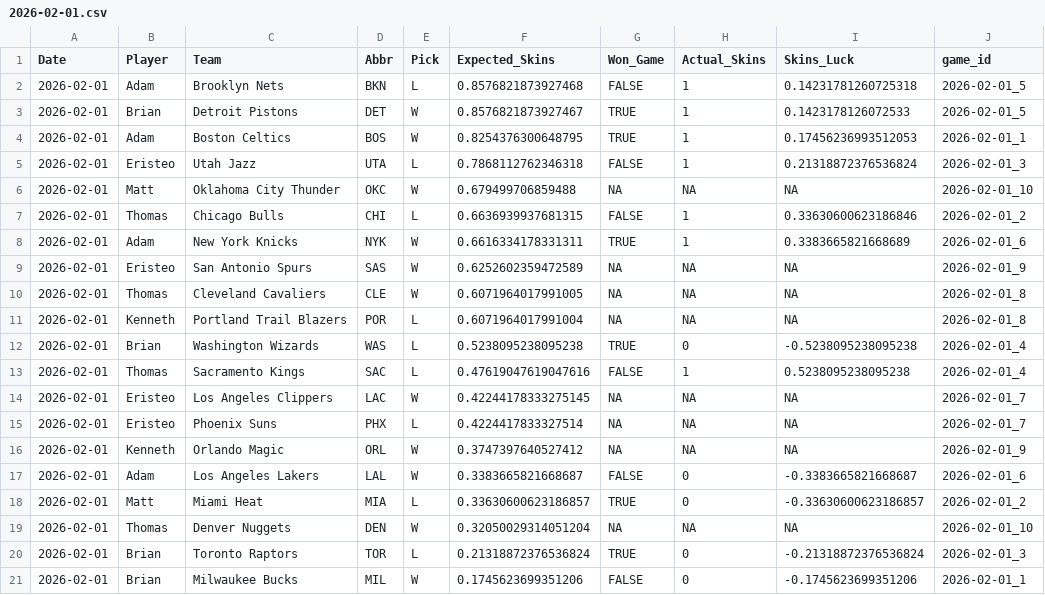
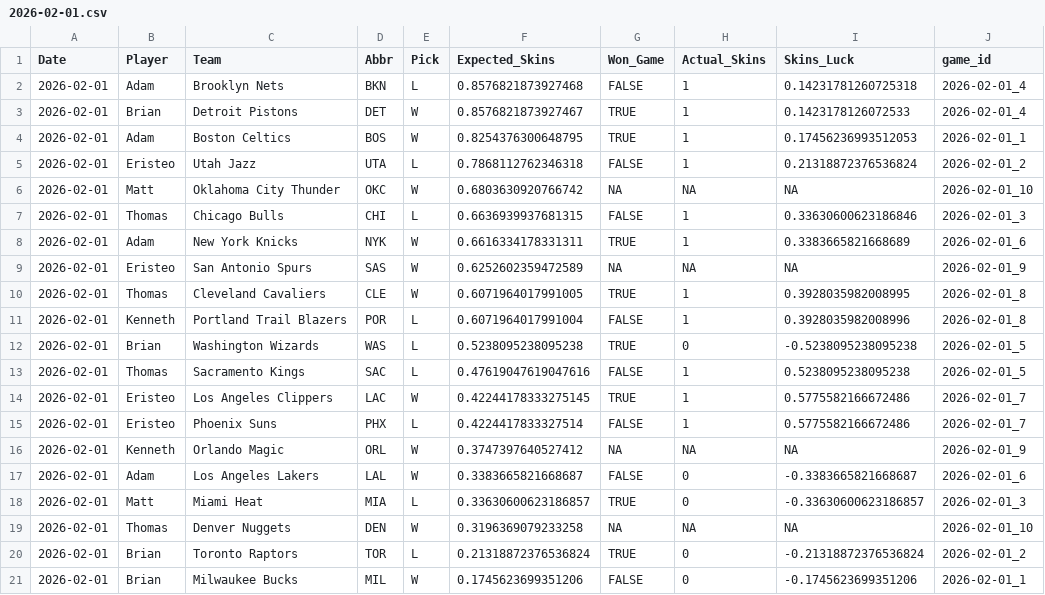
Before and after one commit to ejperez2/Daily-Skins-Matchups, a CSV file: skins_history/2026-02-01.csv, drawn as a sheet.

```diff
--- a/skins_history/2026-02-01.csv
+++ b/skins_history/2026-02-01.csv
@@ -1,21 +1,21 @@
 Date,Player,Team,Abbr,Pick,Expected_Skins,Won_Game,Actual_Skins,Skins_Luck,game_id
-2026-02-01,Adam,Brooklyn Nets,BKN,L,0.8576821873927468,FALSE,1,0.14231781260725318,2026-02-01_5
-2026-02-01,Brian,Detroit Pistons,DET,W,0.8576821873927467,TRUE,1,0.1423178126072533,2026-02-01_5
+2026-02-01,Adam,Brooklyn Nets,BKN,L,0.8576821873927468,FALSE,1,0.14231781260725318,2026-02-01_4
+2026-02-01,Brian,Detroit Pistons,DET,W,0.8576821873927467,TRUE,1,0.1423178126072533,2026-02-01_4
 2026-02-01,Adam,Boston Celtics,BOS,W,0.8254376300648795,TRUE,1,0.17456236993512053,2026-02-01_1
-2026-02-01,Eristeo,Utah Jazz,UTA,L,0.7868112762346318,FALSE,1,0.21318872376536824,2026-02-01_3
-2026-02-01,Matt,Oklahoma City Thunder,OKC,W,0.679499706859488,NA,NA,NA,2026-02-01_10
-2026-02-01,Thomas,Chicago Bulls,CHI,L,0.6636939937681315,FALSE,1,0.33630600623186846,2026-02-01_2
+2026-02-01,Eristeo,Utah Jazz,UTA,L,0.7868112762346318,FALSE,1,0.21318872376536824,2026-02-01_2
+2026-02-01,Matt,Oklahoma City Thunder,OKC,W,0.6803630920766742,NA,NA,NA,2026-02-01_10
+2026-02-01,Thomas,Chicago Bulls,CHI,L,0.6636939937681315,FALSE,1,0.33630600623186846,2026-02-01_3
 2026-02-01,Adam,New York Knicks,NYK,W,0.6616334178331311,TRUE,1,0.3383665821668689,2026-02-01_6
 2026-02-01,Eristeo,San Antonio Spurs,SAS,W,0.6252602359472589,NA,NA,NA,2026-02-01_9
-2026-02-01,Thomas,Cleveland Cavaliers,CLE,W,0.6071964017991005,NA,NA,NA,2026-02-01_8
-2026-02-01,Kenneth,Portland Trail Blazers,POR,L,0.6071964017991004,NA,NA,NA,2026-02-01_8
-2026-02-01,Brian,Washington Wizards,WAS,L,0.5238095238095238,TRUE,0,-0.5238095238095238,2026-02-01_4
-2026-02-01,Thomas,Sacramento Kings,SAC,L,0.47619047619047616,FALSE,1,0.5238095238095238,2026-02-01_4
-2026-02-01,Eristeo,Los Angeles Clippers,LAC,W,0.42244178333275145,NA,NA,NA,2026-02-01_7
-2026-02-01,Eristeo,Phoenix Suns,PHX,L,0.4224417833327514,NA,NA,NA,2026-02-01_7
+2026-02-01,Thomas,Cleveland Cavaliers,CLE,W,0.6071964017991005,TRUE,1,0.3928035982008995,2026-02-01_8
+2026-02-01,Kenneth,Portland Trail Blazers,POR,L,0.6071964017991004,FALSE,1,0.3928035982008996,2026-02-01_8
+2026-02-01,Brian,Washington Wizards,WAS,L,0.5238095238095238,TRUE,0,-0.5238095238095238,2026-02-01_5
+2026-02-01,Thomas,Sacramento Kings,SAC,L,0.47619047619047616,FALSE,1,0.5238095238095238,2026-02-01_5
+2026-02-01,Eristeo,Los Angeles Clippers,LAC,W,0.42244178333275145,TRUE,1,0.5775582166672486,2026-02-01_7
+2026-02-01,Eristeo,Phoenix Suns,PHX,L,0.4224417833327514,FALSE,1,0.5775582166672486,2026-02-01_7
 2026-02-01,Kenneth,Orlando Magic,ORL,W,0.3747397640527412,NA,NA,NA,2026-02-01_9
 2026-02-01,Adam,Los Angeles Lakers,LAL,W,0.3383665821668687,FALSE,0,-0.3383665821668687,2026-02-01_6
-2026-02-01,Matt,Miami Heat,MIA,L,0.33630600623186857,TRUE,0,-0.33630600623186857,2026-02-01_2
-2026-02-01,Thomas,Denver Nuggets,DEN,W,0.32050029314051204,NA,NA,NA,2026-02-01_10
-2026-02-01,Brian,Toronto Raptors,TOR,L,0.21318872376536824,TRUE,0,-0.21318872376536824,2026-02-01_3
+2026-02-01,Matt,Miami Heat,MIA,L,0.33630600623186857,TRUE,0,-0.33630600623186857,2026-02-01_3
+2026-02-01,Thomas,Denver Nuggets,DEN,W,0.3196369079233258,NA,NA,NA,2026-02-01_10
+2026-02-01,Brian,Toronto Raptors,TOR,L,0.21318872376536824,TRUE,0,-0.21318872376536824,2026-02-01_2
 2026-02-01,Brian,Milwaukee Bucks,MIL,W,0.1745623699351206,FALSE,0,-0.1745623699351206,2026-02-01_1
```
